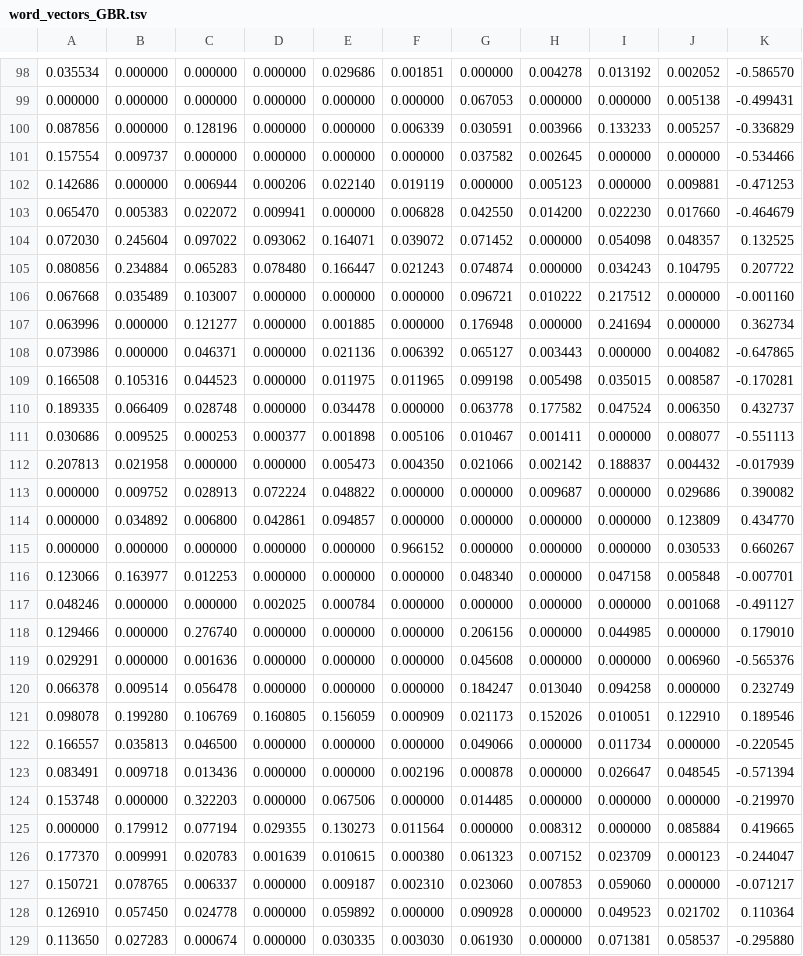
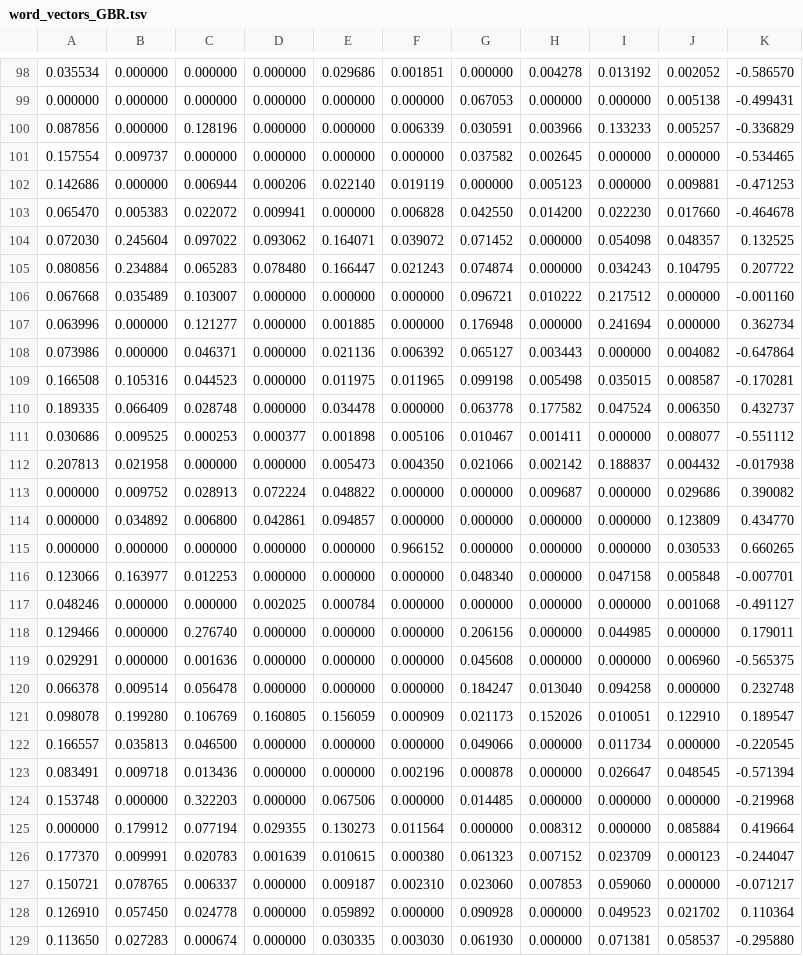
Before and after one commit to leondgarse/echr, a TSV file: results/legalbert_chunked_original_final/word_vectors_GBR.tsv, drawn as a sheet; only a part is shown, gaps mark what is left out; the diff covers the shown part only.

```diff
--- a/results/legalbert_chunked_original_final/word_vectors_GBR.tsv
+++ b/results/legalbert_chunked_original_final/word_vectors_GBR.tsv
@@ -100,5 +100,5 @@
 0.087856	0.000000	0.128196	0.000000	0.000000	0.006339	0.030591	0.003966	0.133233	0.005257	-0.336829
-0.157554	0.009737	0.000000	0.000000	0.000000	0.000000	0.037582	0.002645	0.000000	0.000000	-0.534466
+0.157554	0.009737	0.000000	0.000000	0.000000	0.000000	0.037582	0.002645	0.000000	0.000000	-0.534465
 0.142686	0.000000	0.006944	0.000206	0.022140	0.019119	0.000000	0.005123	0.000000	0.009881	-0.471253
-0.065470	0.005383	0.022072	0.009941	0.000000	0.006828	0.042550	0.014200	0.022230	0.017660	-0.464679
+0.065470	0.005383	0.022072	0.009941	0.000000	0.006828	0.042550	0.014200	0.022230	0.017660	-0.464678
 0.072030	0.245604	0.097022	0.093062	0.164071	0.039072	0.071452	0.000000	0.054098	0.048357	0.132525
@@ -107,20 +107,20 @@
 0.063996	0.000000	0.121277	0.000000	0.001885	0.000000	0.176948	0.000000	0.241694	0.000000	0.362734
-0.073986	0.000000	0.046371	0.000000	0.021136	0.006392	0.065127	0.003443	0.000000	0.004082	-0.647865
+0.073986	0.000000	0.046371	0.000000	0.021136	0.006392	0.065127	0.003443	0.000000	0.004082	-0.647864
 0.166508	0.105316	0.044523	0.000000	0.011975	0.011965	0.099198	0.005498	0.035015	0.008587	-0.170281
 0.189335	0.066409	0.028748	0.000000	0.034478	0.000000	0.063778	0.177582	0.047524	0.006350	0.432737
-0.030686	0.009525	0.000253	0.000377	0.001898	0.005106	0.010467	0.001411	0.000000	0.008077	-0.551113
-0.207813	0.021958	0.000000	0.000000	0.005473	0.004350	0.021066	0.002142	0.188837	0.004432	-0.017939
+0.030686	0.009525	0.000253	0.000377	0.001898	0.005106	0.010467	0.001411	0.000000	0.008077	-0.551112
+0.207813	0.021958	0.000000	0.000000	0.005473	0.004350	0.021066	0.002142	0.188837	0.004432	-0.017938
 0.000000	0.009752	0.028913	0.072224	0.048822	0.000000	0.000000	0.009687	0.000000	0.029686	0.390082
 0.000000	0.034892	0.006800	0.042861	0.094857	0.000000	0.000000	0.000000	0.000000	0.123809	0.434770
-0.000000	0.000000	0.000000	0.000000	0.000000	0.966152	0.000000	0.000000	0.000000	0.030533	0.660267
+0.000000	0.000000	0.000000	0.000000	0.000000	0.966152	0.000000	0.000000	0.000000	0.030533	0.660265
 0.123066	0.163977	0.012253	0.000000	0.000000	0.000000	0.048340	0.000000	0.047158	0.005848	-0.007701
 0.048246	0.000000	0.000000	0.002025	0.000784	0.000000	0.000000	0.000000	0.000000	0.001068	-0.491127
-0.129466	0.000000	0.276740	0.000000	0.000000	0.000000	0.206156	0.000000	0.044985	0.000000	0.179010
-0.029291	0.000000	0.001636	0.000000	0.000000	0.000000	0.045608	0.000000	0.000000	0.006960	-0.565376
-0.066378	0.009514	0.056478	0.000000	0.000000	0.000000	0.184247	0.013040	0.094258	0.000000	0.232749
-0.098078	0.199280	0.106769	0.160805	0.156059	0.000909	0.021173	0.152026	0.010051	0.122910	0.189546
+0.129466	0.000000	0.276740	0.000000	0.000000	0.000000	0.206156	0.000000	0.044985	0.000000	0.179011
+0.029291	0.000000	0.001636	0.000000	0.000000	0.000000	0.045608	0.000000	0.000000	0.006960	-0.565375
+0.066378	0.009514	0.056478	0.000000	0.000000	0.000000	0.184247	0.013040	0.094258	0.000000	0.232748
+0.098078	0.199280	0.106769	0.160805	0.156059	0.000909	0.021173	0.152026	0.010051	0.122910	0.189547
 0.166557	0.035813	0.046500	0.000000	0.000000	0.000000	0.049066	0.000000	0.011734	0.000000	-0.220545
 0.083491	0.009718	0.013436	0.000000	0.000000	0.002196	0.000878	0.000000	0.026647	0.048545	-0.571394
-0.153748	0.000000	0.322203	0.000000	0.067506	0.000000	0.014485	0.000000	0.000000	0.000000	-0.219970
-0.000000	0.179912	0.077194	0.029355	0.130273	0.011564	0.000000	0.008312	0.000000	0.085884	0.419665
+0.153748	0.000000	0.322203	0.000000	0.067506	0.000000	0.014485	0.000000	0.000000	0.000000	-0.219968
+0.000000	0.179912	0.077194	0.029355	0.130273	0.011564	0.000000	0.008312	0.000000	0.085884	0.419664
 0.177370	0.009991	0.020783	0.001639	0.010615	0.000380	0.061323	0.007152	0.023709	0.000123	-0.244047
```
Also changed, not shown: 55 edited cells elsewhere in this file, results/legalbert_chunked_original_final/word_metadata.tsv, results/legalbert_chunked_original_final/word_metadata_GBR.tsv, 6 other files.
